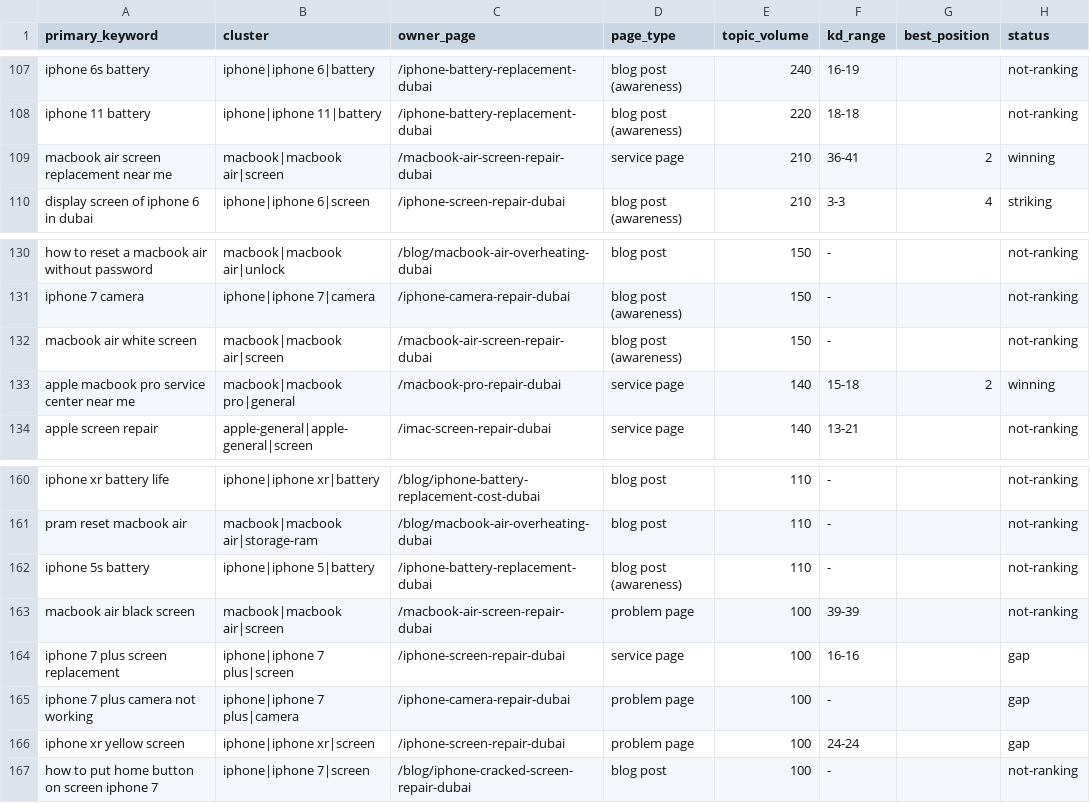
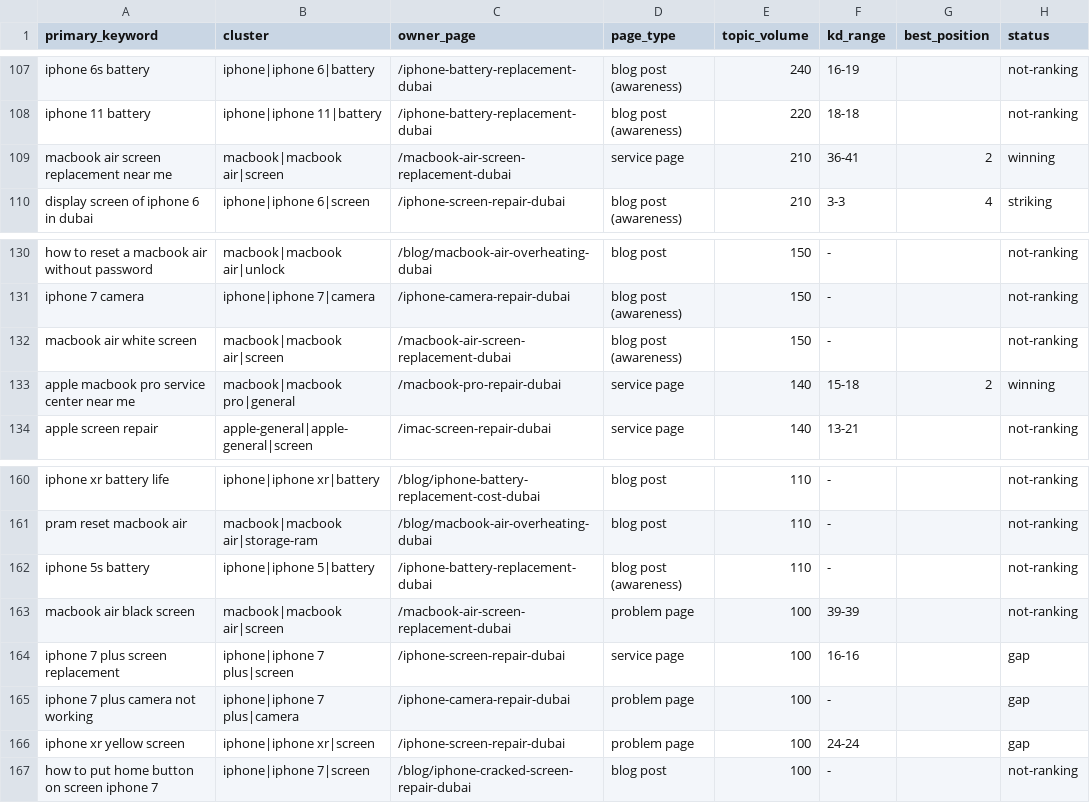
Before and after one commit to azizianalyst/macbook-repair-dubai-nextjs, a CSV file: docs/keyword-page-map.csv, drawn as a sheet; only a part is shown, gaps mark what is left out; the diff names each change by its address in the sheet, - before the commit and + after, or states it on an @@ line.

```diff
--- a/docs/keyword-page-map.csv
+++ b/docs/keyword-page-map.csv
-C109 (owner_page): /macbook-air-screen-repair-dubai
+C109 (owner_page): /macbook-air-screen-replacement-dubai
-C132 (owner_page): /macbook-air-screen-repair-dubai
+C132 (owner_page): /macbook-air-screen-replacement-dubai
-C163 (owner_page): /macbook-air-screen-repair-dubai
+C163 (owner_page): /macbook-air-screen-replacement-dubai
```
Also changed, not shown: 13 other files.
